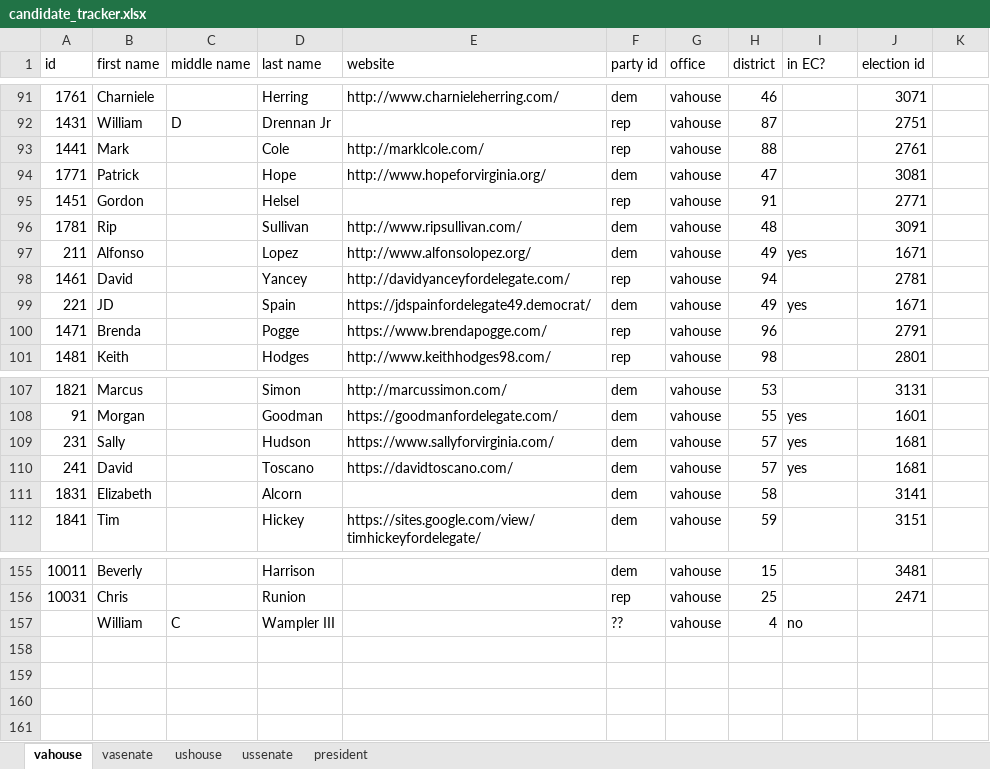
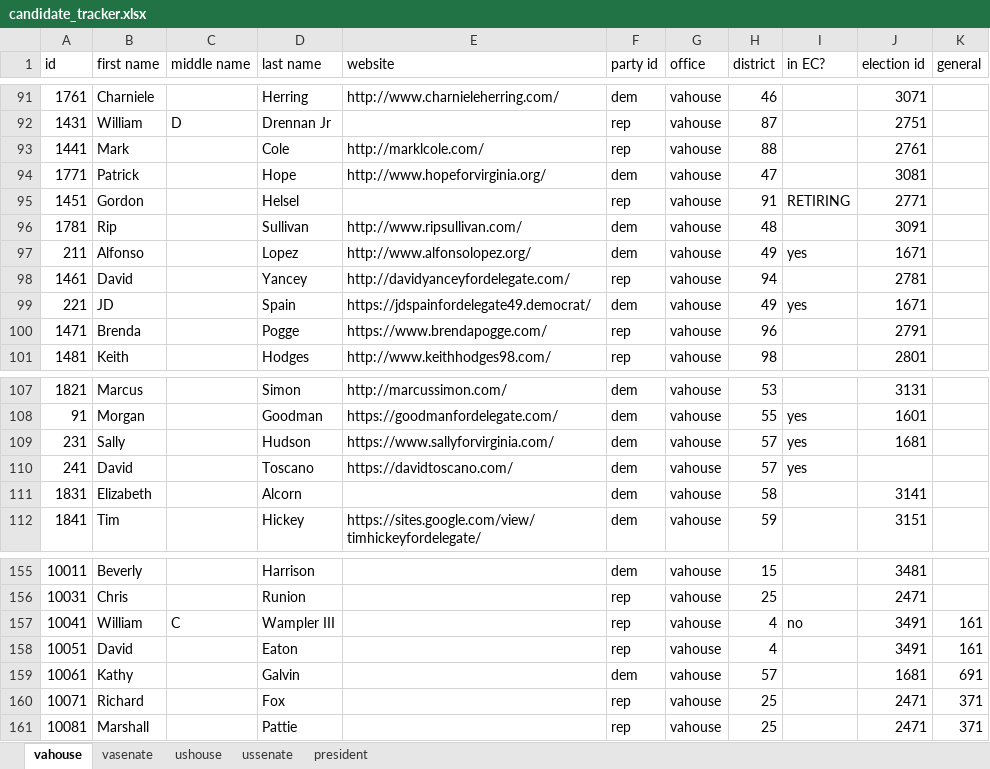
Before and after one commit to frashure/virginia-elections-api, an Excel workbook: db_resources/candidate_tracker.xlsx, sheet vahouse, drawn as a sheet; only a part is shown, gaps mark what is left out; values as stored, in another font and other column widths than the file's, no borders; charts and pictures not drawn; the diff names each change by its address in the sheet, - before the commit and + after, or states it on an @@ line.

Commit message:
new candidates

```diff
--- a/db_resources/candidate_tracker.xlsx (sheet vahouse)
+++ b/db_resources/candidate_tracker.xlsx (sheet vahouse)
-K1: (empty)
+K1: general
-I95 (in EC?): (empty)
+I95 (in EC?): RETIRING
-J110 (election id): 1681
+J110 (election id): (empty)
-A157 (id): (empty)
+A157 (id): 10041
-F157 (party id): ??
+F157 (party id): rep
-J157 (election id): (empty)
+J157 (election id): 3491
-K157 (general): (empty)
+K157 (general): 161
+row 158: 10051 | David |  | Eaton |  | rep | vahouse | 4 |  | 3491 | 161
+row 159: 10061 | Kathy |  | Galvin |  | dem | vahouse | 57 |  | 1681 | 691
+row 160: 10071 | Richard |  | Fox |  | rep | vahouse | 25 |  | 2471 | 371
+row 161: 10081 | Marshall |  | Pattie |  | rep | vahouse | 25 |  | 2471 | 371
```
Also changed, not shown: sheet vasenate, charts or pictures.
